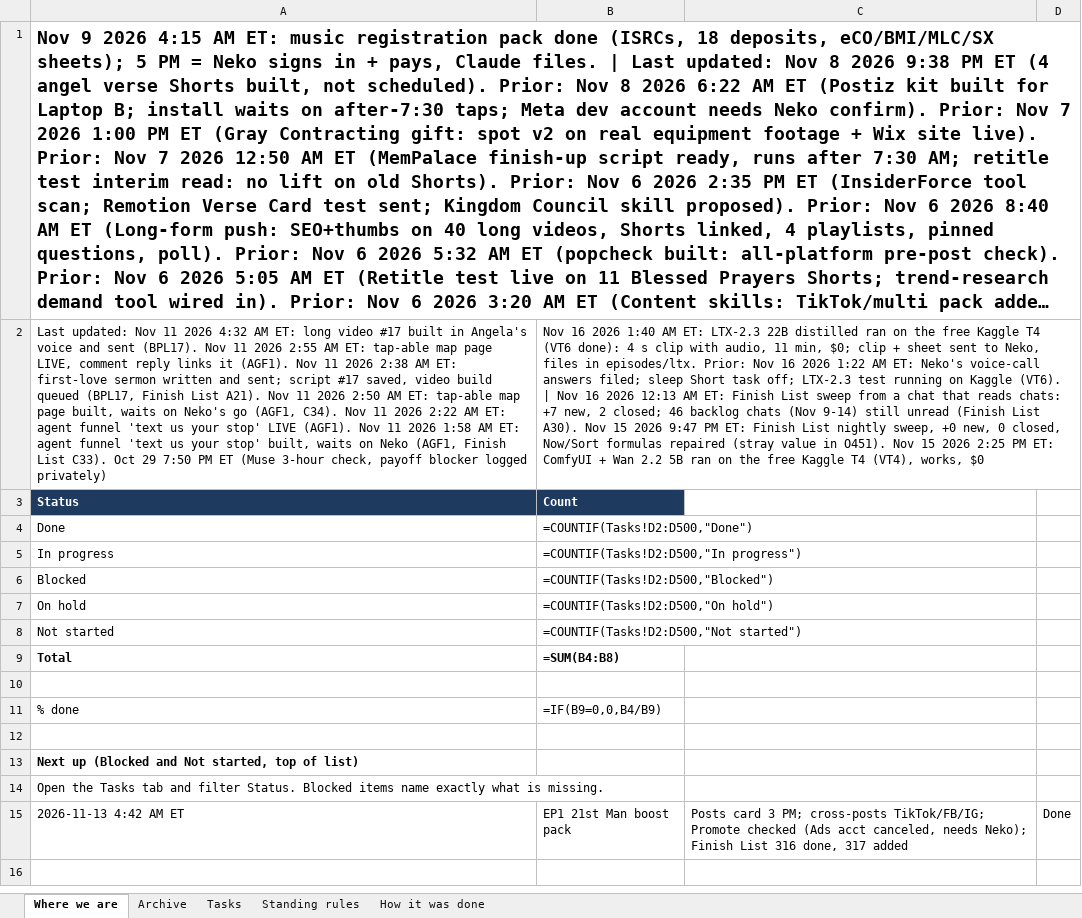
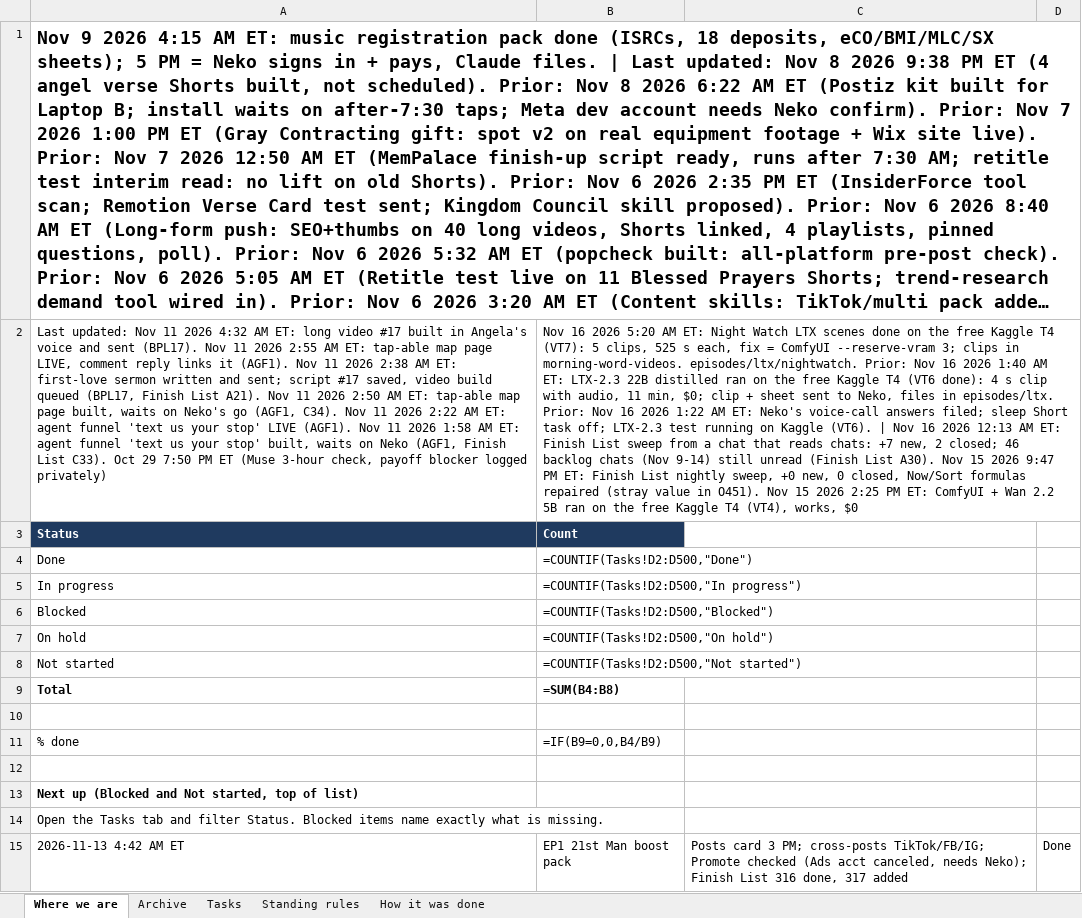
Before and after one commit to nekohusser-beep/morning-word-videos., an Excel workbook: overnight/Claude-Work-Tracker.xlsx, sheet Where we are, drawn as a sheet; long unchanged cells end in …; values as stored, in another font and other column widths than the file's, no borders; formulas without a stored value are shown as written; the diff names each change by its address in the sheet, - before the commit and + after, or states it on an @@ line.

```diff
--- a/overnight/Claude-Work-Tracker.xlsx (sheet Where we are)
+++ b/overnight/Claude-Work-Tracker.xlsx (sheet Where we are)
-B2: …16 2026 1:40 AM…
+B2: …16 2026 5:20 AM ET: Night Watch LTX scenes done on the free Kaggle T4 (VT7): 5 clips, 525 s each, fix = ComfyUI --reserve-vram 3; clips in morning-word-videos. episodes/ltx/nightwatch. Prior: Nov 16 2026 1:40 AM…
```
Also changed, not shown: sheet Tasks, sheet How it was done, 21 other files.
